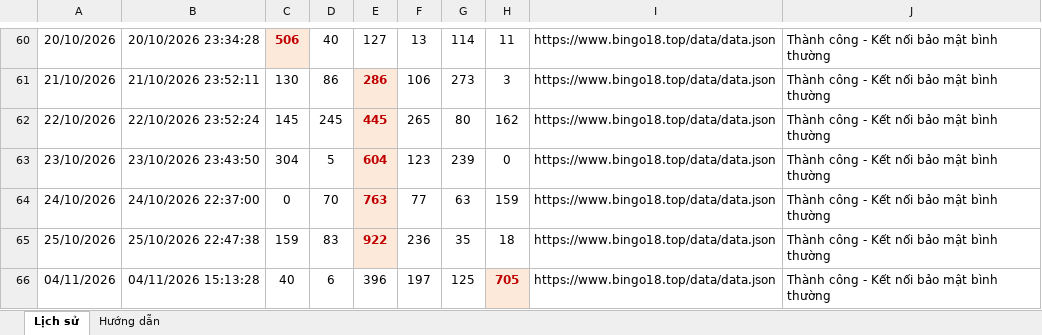
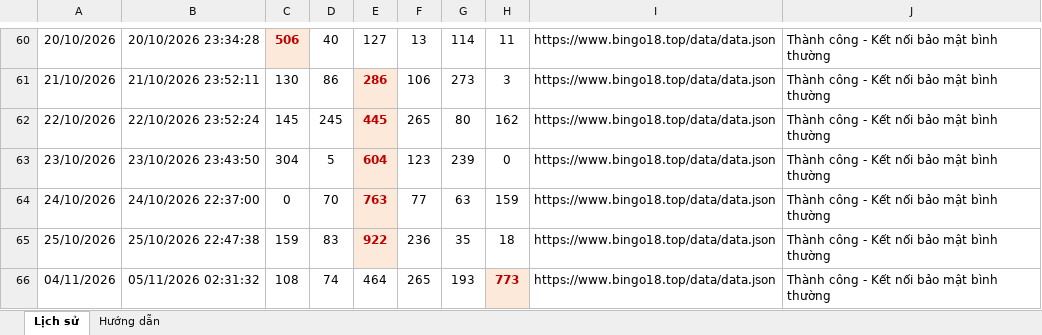
Before and after one commit to bachhaan/bingo18-tamhoa-history, an Excel workbook: github_bingo18/Bingo18_Lich_su_Tam_hoa.xlsx, sheet Lịch sử, drawn as a sheet; only a part is shown, gaps mark what is left out; values as stored, in another font and other column widths than the file's, no borders; the diff names each change by its address in the sheet, - before the commit and + after, or states it on an @@ line.

```diff
--- a/github_bingo18/Bingo18_Lich_su_Tam_hoa.xlsx (sheet Lịch sử)
+++ b/github_bingo18/Bingo18_Lich_su_Tam_hoa.xlsx (sheet Lịch sử)
-B66: 04/11/2026 15:13:28
+B66: 05/11/2026 02:31:32
-C66: 40
+C66: 108
-D66: 6
+D66: 74
-E66: 396
+E66: 464
-F66: 197
+F66: 265
-G66: 125
+G66: 193
-H66: 705
+H66: 773
```
